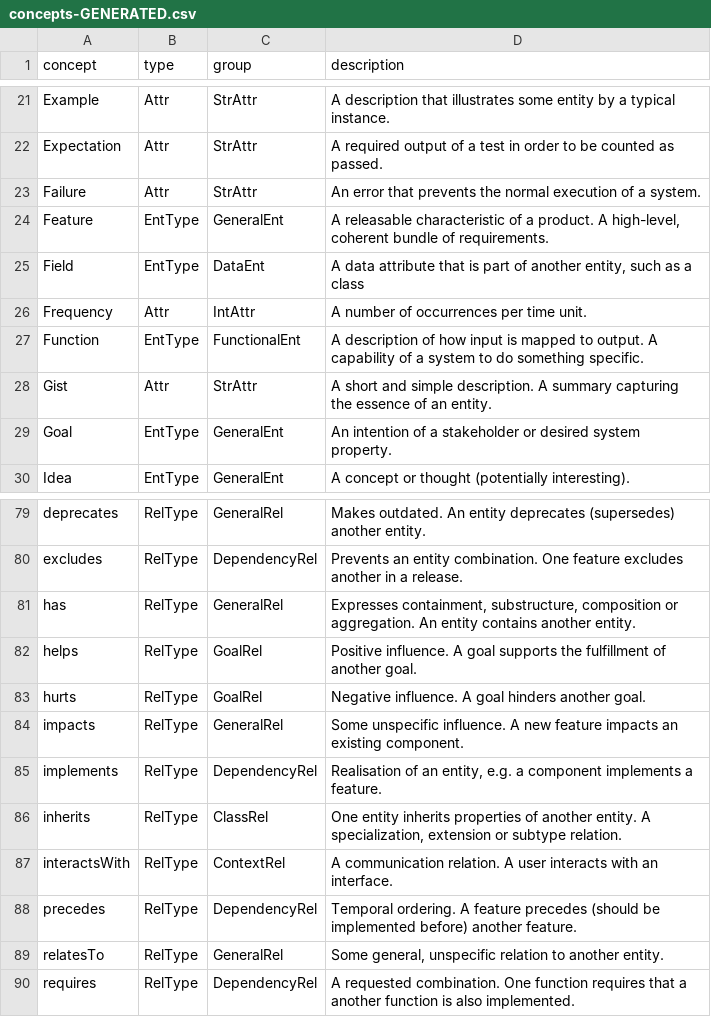
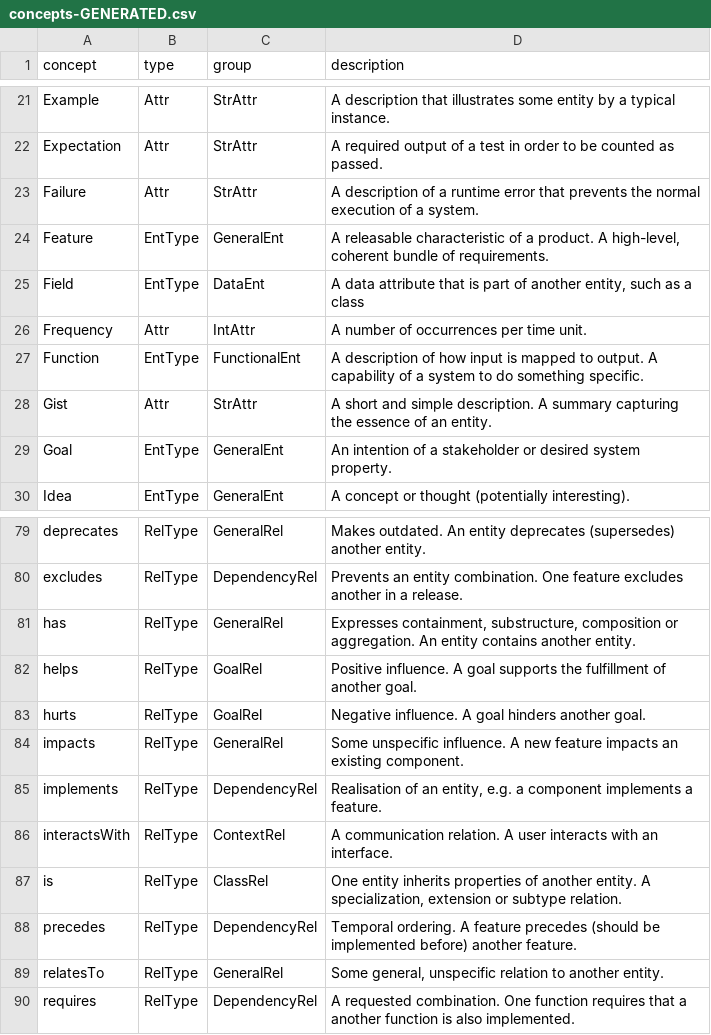
Before and after one commit to reqT/reqT-lang, a CSV file: docs/concepts-GENERATED.csv, drawn as a sheet; only a part is shown, gaps mark what is left out.

```diff
--- a/docs/concepts-GENERATED.csv
+++ b/docs/concepts-GENERATED.csv
@@ -22,3 +22,3 @@ Example	Attr	StrAttr	A description that illustrates some entity by a typical ins
 Expectation	Attr	StrAttr	A required output of a test in order to be counted as passed.
-Failure	Attr	StrAttr	An error that prevents the normal execution of a system.
+Failure	Attr	StrAttr	A description of a runtime error that prevents the normal execution of a system.
 Feature	EntType	GeneralEnt	A releasable characteristic of a product. A high-level, coherent bundle of requirements.
@@ -85,4 +85,4 @@ impacts	RelType	GeneralRel	Some unspecific influence. A new feature impacts an e
 implements	RelType	DependencyRel	Realisation of an entity, e.g. a component implements a feature.
-inherits	RelType	ClassRel	One entity inherits properties of another entity. A specialization, extension or subtype relation.
 interactsWith	RelType	ContextRel	A communication relation. A user interacts with an interface.
+is	RelType	ClassRel	One entity inherits properties of another entity. A specialization, extension or subtype relation.
 precedes	RelType	DependencyRel	Temporal ordering. A feature precedes (should be implemented before) another feature.
```
Also changed, not shown: 6 other files.
